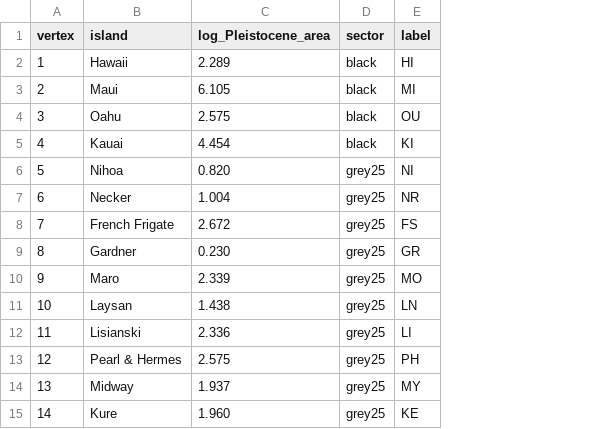
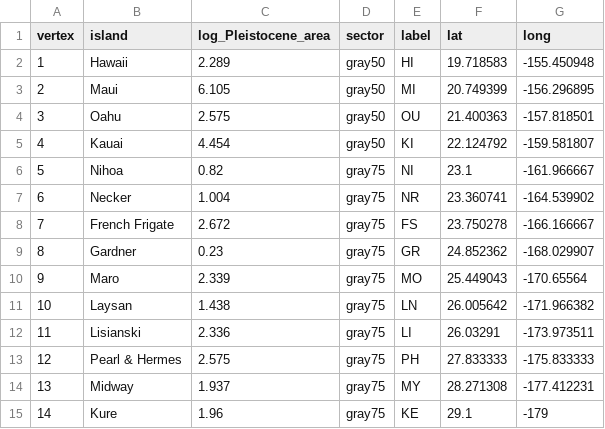
Before and after one commit to ericcrandall/ibdsims, a CSV file: networks/hawaii_vertices.csv, drawn as a sheet; the diff names each change by its address in the sheet, - before the commit and + after, or states it on an @@ line.

```diff
--- a/networks/hawaii_vertices.csv
+++ b/networks/hawaii_vertices.csv
+column F (lat), rows 2-15: 19.718583 | 20.749399 | 21.400363 | 22.124792 | 23.1 | 23.360741 | 23.750278 | 24.852362 | 25.449043 | 26.005642 | 26.03291 | 27.833333 | 28.271308 | 29.1
+column G (long), rows 2-15: -155.450948 | -156.296895 | -157.818501 | -159.581807 | -161.966667 | -164.539902 | -166.166667 | -168.029907 | -170.65564 | -171.966382 | -173.973511 | -175.833333 | -177.412231 | -179
-D2:D5 (sector): black
+D2:D5 (sector): gray50
-C6 (log_Pleistocene_area): 0.820
+C6 (log_Pleistocene_area): 0.82
-D6:D15 (sector): grey25
+D6:D15 (sector): gray75
-C9 (log_Pleistocene_area): 0.230
+C9 (log_Pleistocene_area): 0.23
-C15 (log_Pleistocene_area): 1.960
+C15 (log_Pleistocene_area): 1.96
```
Also changed, not shown: 6 other files.
